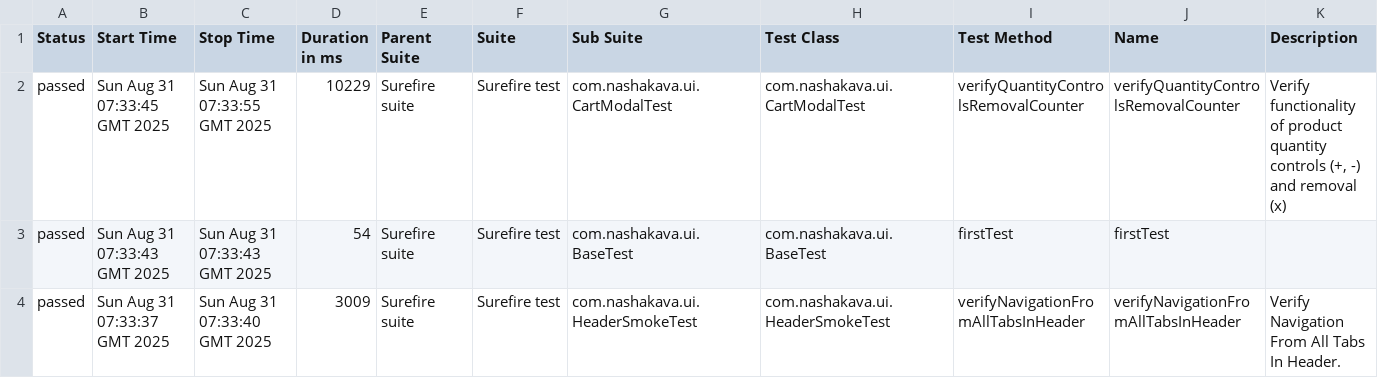
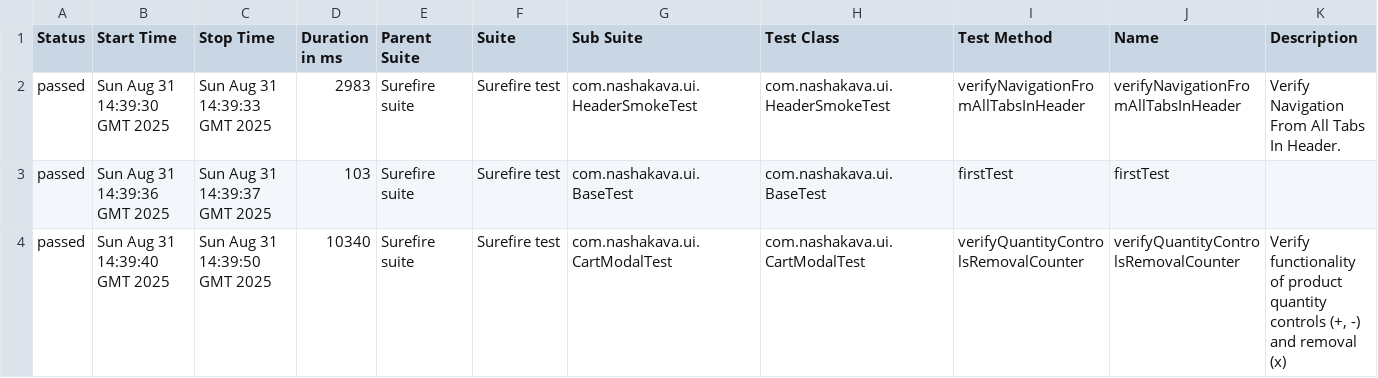
Before and after one commit to HrushaNataliia/nasha-kava-test, a CSV file: data/suites.csv, drawn as a sheet.

```diff
--- a/data/suites.csv
+++ b/data/suites.csv
@@ -1,4 +1,4 @@
 "Status","Start Time","Stop Time","Duration in ms","Parent Suite","Suite","Sub Suite","Test Class","Test Method","Name","Description"
-"passed","Sun Aug 31 07:33:45 GMT 2025","Sun Aug 31 07:33:55 GMT 2025","10229","Surefire suite","Surefire test","com.nashakava.ui.CartModalTest","com.nashakava.ui.CartModalTest","verifyQuantityControlsRemovalCounter","verifyQuantityControlsRemovalCounter","Verify functionality of product quantity controls (+, -) and removal (x)"
-"passed","Sun Aug 31 07:33:43 GMT 2025","Sun Aug 31 07:33:43 GMT 2025","54","Surefire suite","Surefire test","com.nashakava.ui.BaseTest","com.nashakava.ui.BaseTest","firstTest","firstTest",""
-"passed","Sun Aug 31 07:33:37 GMT 2025","Sun Aug 31 07:33:40 GMT 2025","3009","Surefire suite","Surefire test","com.nashakava.ui.HeaderSmokeTest","com.nashakava.ui.HeaderSmokeTest","verifyNavigationFromAllTabsInHeader","verifyNavigationFromAllTabsInHeader","Verify Navigation From All Tabs In Header."
+"passed","Sun Aug 31 14:39:30 GMT 2025","Sun Aug 31 14:39:33 GMT 2025","2983","Surefire suite","Surefire test","com.nashakava.ui.HeaderSmokeTest","com.nashakava.ui.HeaderSmokeTest","verifyNavigationFromAllTabsInHeader","verifyNavigationFromAllTabsInHeader","Verify Navigation From All Tabs In Header."
+"passed","Sun Aug 31 14:39:36 GMT 2025","Sun Aug 31 14:39:37 GMT 2025","103","Surefire suite","Surefire test","com.nashakava.ui.BaseTest","com.nashakava.ui.BaseTest","firstTest","firstTest",""
+"passed","Sun Aug 31 14:39:40 GMT 2025","Sun Aug 31 14:39:50 GMT 2025","10340","Surefire suite","Surefire test","com.nashakava.ui.CartModalTest","com.nashakava.ui.CartModalTest","verifyQuantityControlsRemovalCounter","verifyQuantityControlsRemovalCounter","Verify functionality of product quantity controls (+, -) and removal (x)"
```
Also changed, not shown: 34 other files.
